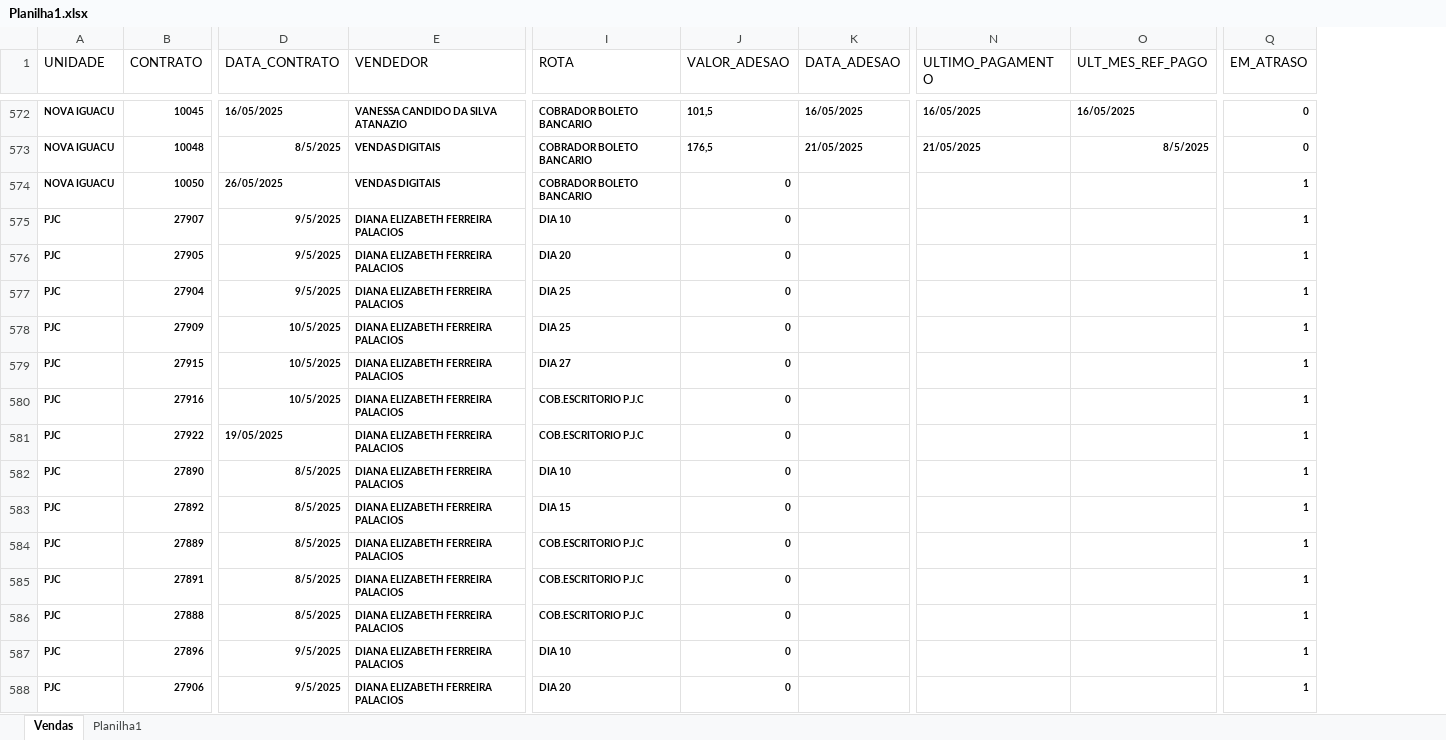
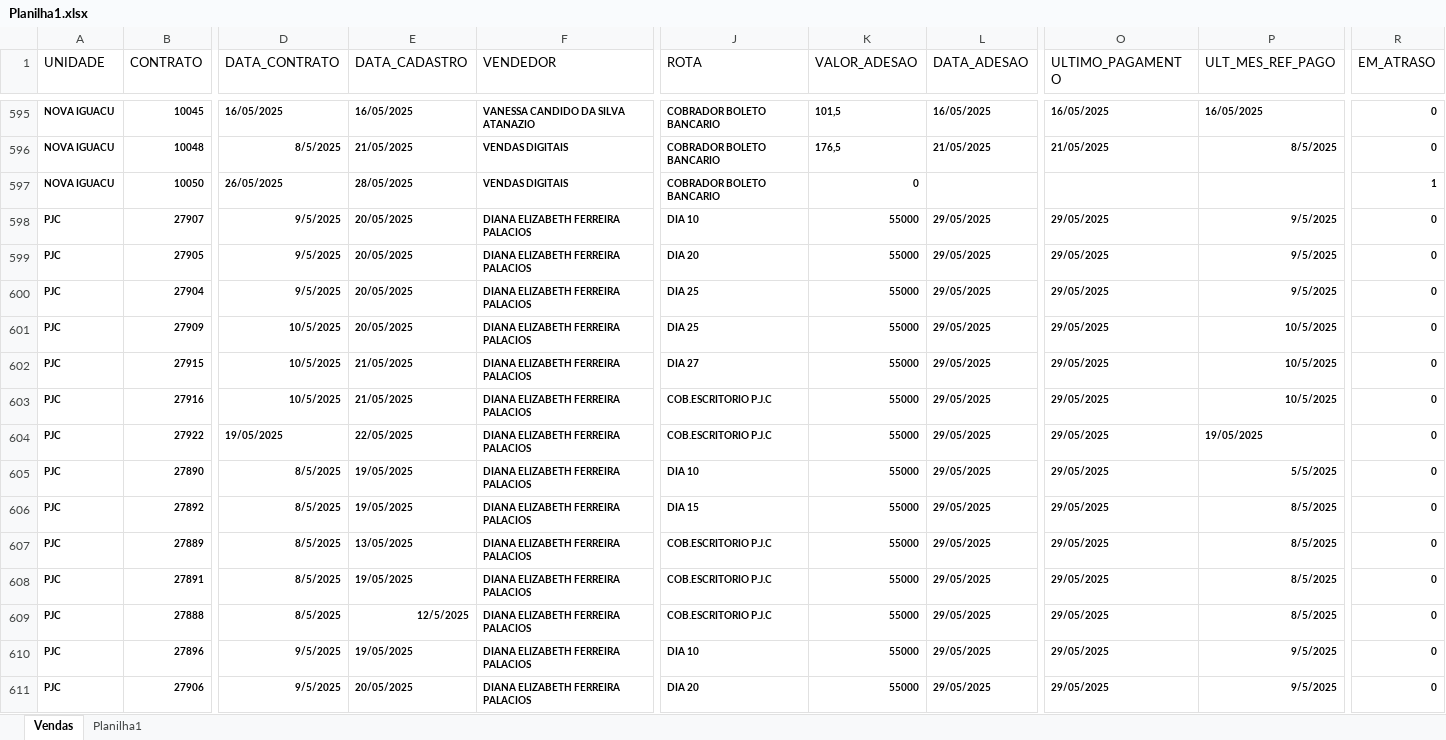
Before and after one commit to itstakas/Projeto_Vendas, an Excel workbook: uploads/Planilha1.xlsx, sheet Vendas, drawn as a sheet; only a part is shown, gaps mark what is left out; values as stored, in another font and other column widths than the file's, no borders; addresses are those after the commit; the diff covers the shown part only; the diff names each change by its address in the sheet, - before the commit and + after, or states it on an @@ line.

```diff
--- a/uploads/Planilha1.xlsx (sheet Vendas)
+++ b/uploads/Planilha1.xlsx (sheet Vendas)
+column E (DATA_CADASTRO), rows 595-611: 16/05/2025 | 21/05/2025 | 28/05/2025 | 20/05/2025 | 20/05/2025 | 20/05/2025 | 20/05/2025 | 21/05/2025 | 21/05/2025 | 22/05/2025 | 19/05/2025 | 19/05/2025 | 13/05/2025 | 19/05/2025 | 12/5/2025 | 19/05/2025 | 20/05/2025
-K598:K611 (VALOR_ADESAO): 0
+K598:K611 (VALOR_ADESAO): 55000
-L598:L611 (DATA_ADESAO): (empty)
+L598:L611 (DATA_ADESAO): 29/05/2025
-O598:O611 (ULTIMO_PAGAMENTO): (empty)
+O598:O611 (ULTIMO_PAGAMENTO): 29/05/2025
-P598:P600 (ULT_MES_REF_PAGO): (empty)
+P598:P600 (ULT_MES_REF_PAGO): 9/5/2025
-R598:R611 (EM_ATRASO): 1
+R598:R611 (EM_ATRASO): 0
-P601:P603 (ULT_MES_REF_PAGO): (empty)
+P601:P603 (ULT_MES_REF_PAGO): 10/5/2025
-P604 (ULT_MES_REF_PAGO): (empty)
+P604 (ULT_MES_REF_PAGO): 19/05/2025
-P605 (ULT_MES_REF_PAGO): (empty)
+P605 (ULT_MES_REF_PAGO): 5/5/2025
-P606:P609 (ULT_MES_REF_PAGO): (empty)
+P606:P609 (ULT_MES_REF_PAGO): 8/5/2025
-P610:P611 (ULT_MES_REF_PAGO): (empty)
+P610:P611 (ULT_MES_REF_PAGO): 9/5/2025
```
Also changed, not shown: 45 added rows, 2 removed rows and 193 edited cells elsewhere in this sheet, uploads/Fechamento_preenchido.xlsx, 8 other files.
